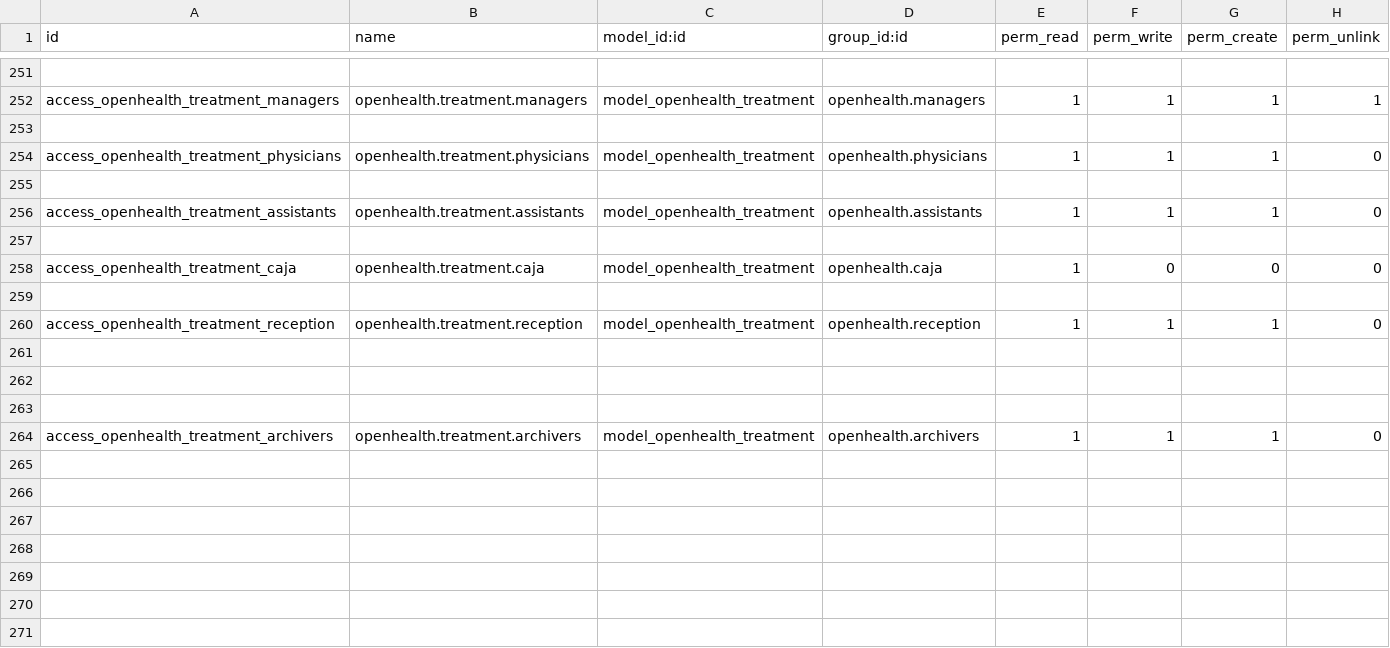
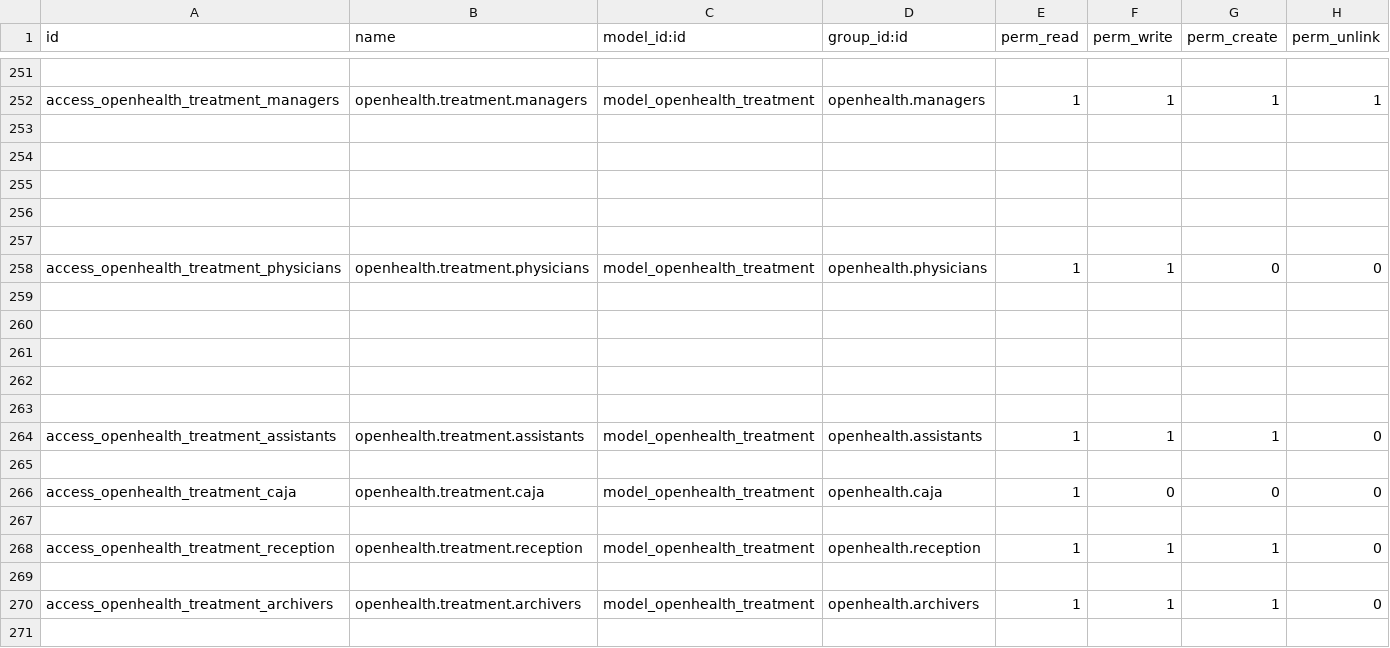
Before and after one commit to gibil5/openhealth, a CSV file: security/ir.model.access.csv, drawn as a sheet; only a part is shown, gaps mark what is left out; the shorter side is filled out with more unchanged rows.

```diff
--- a/security/ir.model.access.csv
+++ b/security/ir.model.access.csv
@@ -253,3 +253,11 @@ access_openhealth_treatment_managers,openhealth.treatment.managers,model_openhea
 
-access_openhealth_treatment_physicians,openhealth.treatment.physicians,model_openhealth_treatment,openhealth.physicians,1,1,1,0
+
+
+
+
+access_openhealth_treatment_physicians,openhealth.treatment.physicians,model_openhealth_treatment,openhealth.physicians,1,1,0,0
+
+
+
+
 
@@ -260,4 +268,2 @@ access_openhealth_treatment_caja,openhealth.treatment.caja,model_openhealth_trea
 access_openhealth_treatment_reception,openhealth.treatment.reception,model_openhealth_treatment,openhealth.reception,1,1,1,0
-
-
 
```
Also changed, not shown: 1 other file.
